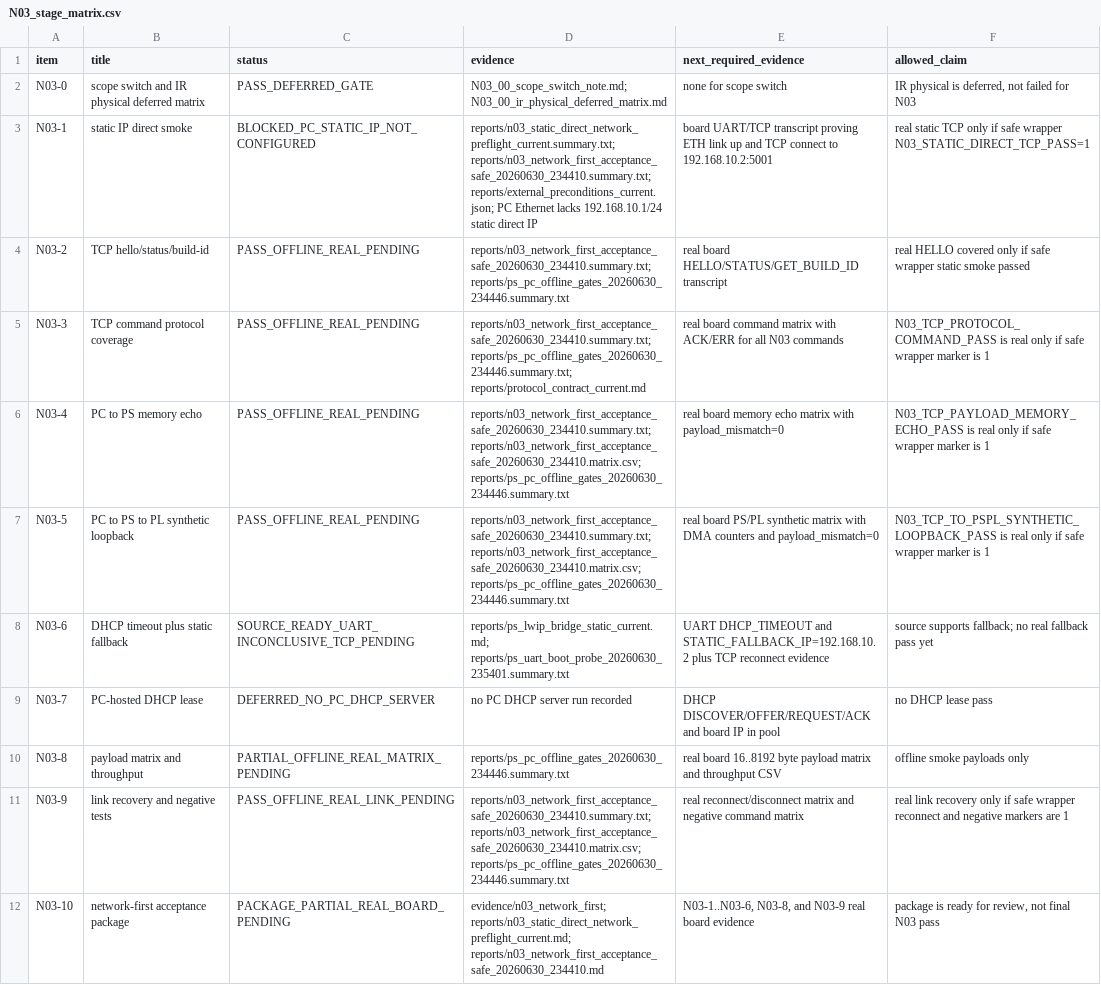
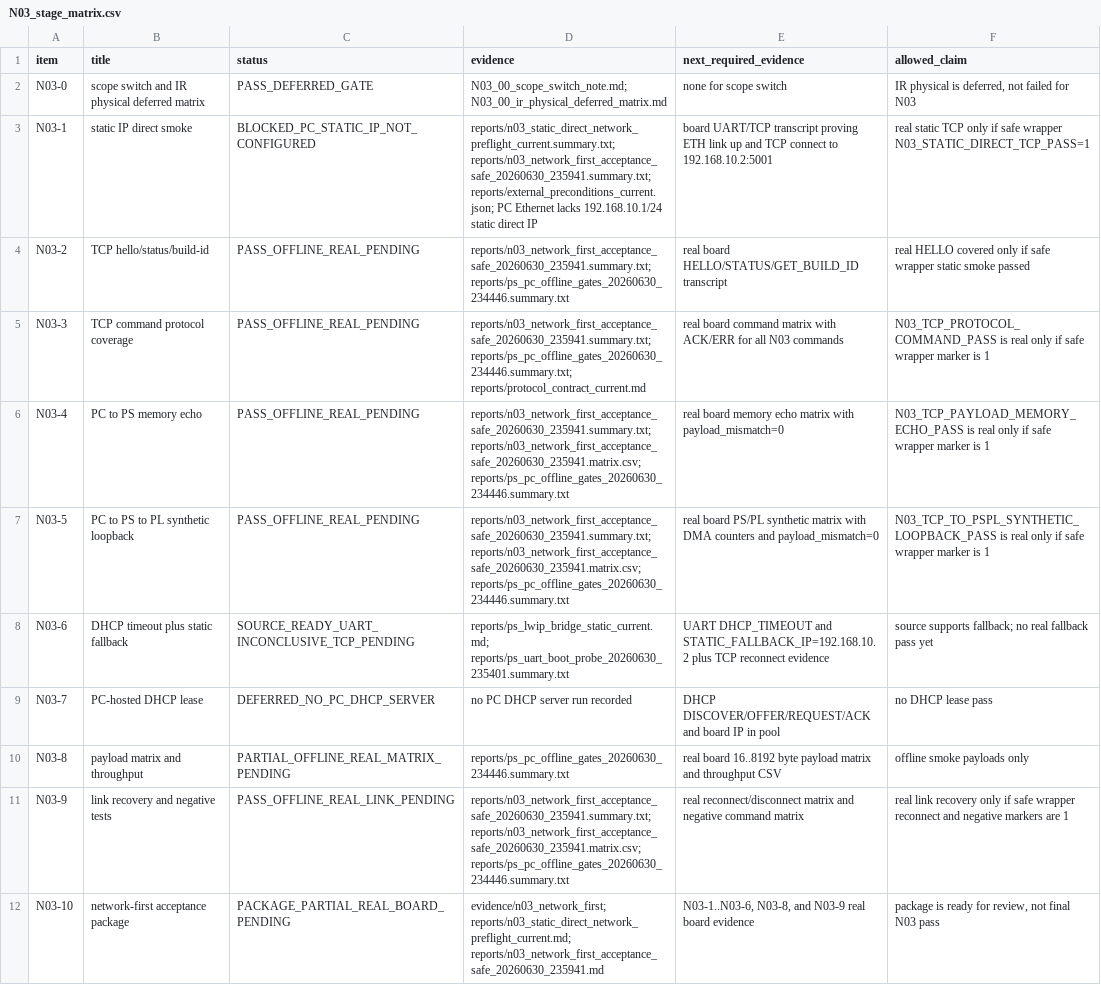
Before and after one commit to QingCai-DCF/RF_COMM, a CSV file: evidence/n03_network_first/N03_stage_matrix.csv, drawn as a sheet; the diff names each change by its address in the sheet, - before the commit and + after, or states it on an @@ line.

Commit message:
feat: gate N03 acceptance on static direct preflight

```diff
--- a/evidence/n03_network_first/N03_stage_matrix.csv
+++ b/evidence/n03_network_first/N03_stage_matrix.csv
-D3 (evidence): reports/n03_static_direct_network_preflight_current.summary.txt; reports/n03_network_first_acceptance_safe_20260630_234410.summary.txt; reports/external_preconditions_current.json; PC…
+D3 (evidence): reports/n03_static_direct_network_preflight_current.summary.txt; reports/n03_network_first_acceptance_safe_20260630_235941.summary.txt; reports/external_preconditions_current.json; PC…
-D4 (evidence): reports/n03_network_first_acceptance_safe_20260630_234410.summary.txt; reports/ps_pc_offline_gates_20260630_234446.summary.txt
+D4 (evidence): reports/n03_network_first_acceptance_safe_20260630_235941.summary.txt; reports/ps_pc_offline_gates_20260630_234446.summary.txt
-D5 (evidence): reports/n03_network_first_acceptance_safe_20260630_234410.summary.txt; reports/ps_pc_offline_gates_20260630_234446.summary.txt; reports/protocol_contract_current.md
+D5 (evidence): reports/n03_network_first_acceptance_safe_20260630_235941.summary.txt; reports/ps_pc_offline_gates_20260630_234446.summary.txt; reports/protocol_contract_current.md
-D6:D7 (evidence): reports/n03_network_first_acceptance_safe_20260630_234410.summary.txt; reports/n03_network_first_acceptance_safe_20260630_234410.matrix.csv; reports/ps_pc_offline_gates_20260630_234446.summary.txt
+D6:D7 (evidence): reports/n03_network_first_acceptance_safe_20260630_235941.summary.txt; reports/n03_network_first_acceptance_safe_20260630_235941.matrix.csv; reports/ps_pc_offline_gates_20260630_234446.summary.txt
-D11 (evidence): reports/n03_network_first_acceptance_safe_20260630_234410.summary.txt; reports/n03_network_first_acceptance_safe_20260630_234410.matrix.csv; reports/ps_pc_offline_gates_20260630_234446.summary.txt
+D11 (evidence): reports/n03_network_first_acceptance_safe_20260630_235941.summary.txt; reports/n03_network_first_acceptance_safe_20260630_235941.matrix.csv; reports/ps_pc_offline_gates_20260630_234446.summary.txt
-D12 (evidence): evidence/n03_network_first; reports/n03_static_direct_network_preflight_current.md; reports/n03_network_first_acceptance_safe_20260630_234410.md
+D12 (evidence): evidence/n03_network_first; reports/n03_static_direct_network_preflight_current.md; reports/n03_network_first_acceptance_safe_20260630_235941.md
```
Also changed, not shown: evidence/n03_network_first/artifact_hashes.csv, 18 other files.
